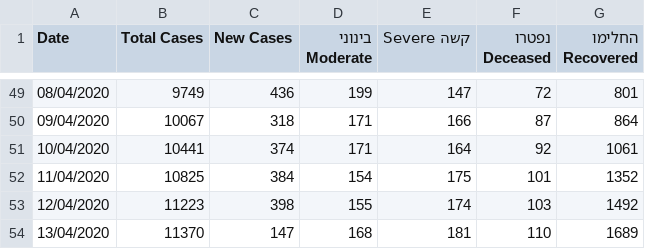
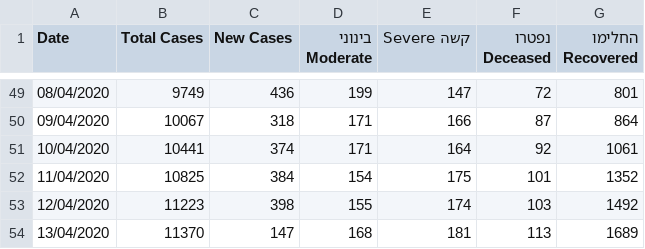
Before and after one commit to idandrd/israel-covid19-data, a CSV file: IsraelCOVID19.csv, drawn as a sheet; only a part is shown, gaps mark what is left out.

Commit message:
Update IsraelCOVID19.csv

```diff
--- a/IsraelCOVID19.csv
+++ b/IsraelCOVID19.csv
@@ -53,2 +53,2 @@
 12/04/2020,11223,398,155,174,103,1492
-13/04/2020,11370,147,168,181,110,1689
+13/04/2020,11370,147,168,181,113,1689
```
